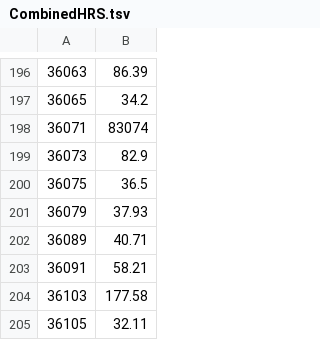
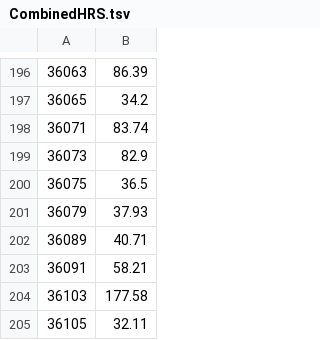
Before and after one commit to GoodEveningMiss/info633-projectD, a TSV file: CombinedHRS.tsv, drawn as a sheet; only a part is shown, gaps mark what is left out.

Commit message:
Update CombinedHRS.tsv

```diff
--- a/CombinedHRS.tsv
+++ b/CombinedHRS.tsv
@@ -197,3 +197,3 @@
 36065	34.2															
-36071	83074															
+36071	83.74															
 36073	82.9															
```
